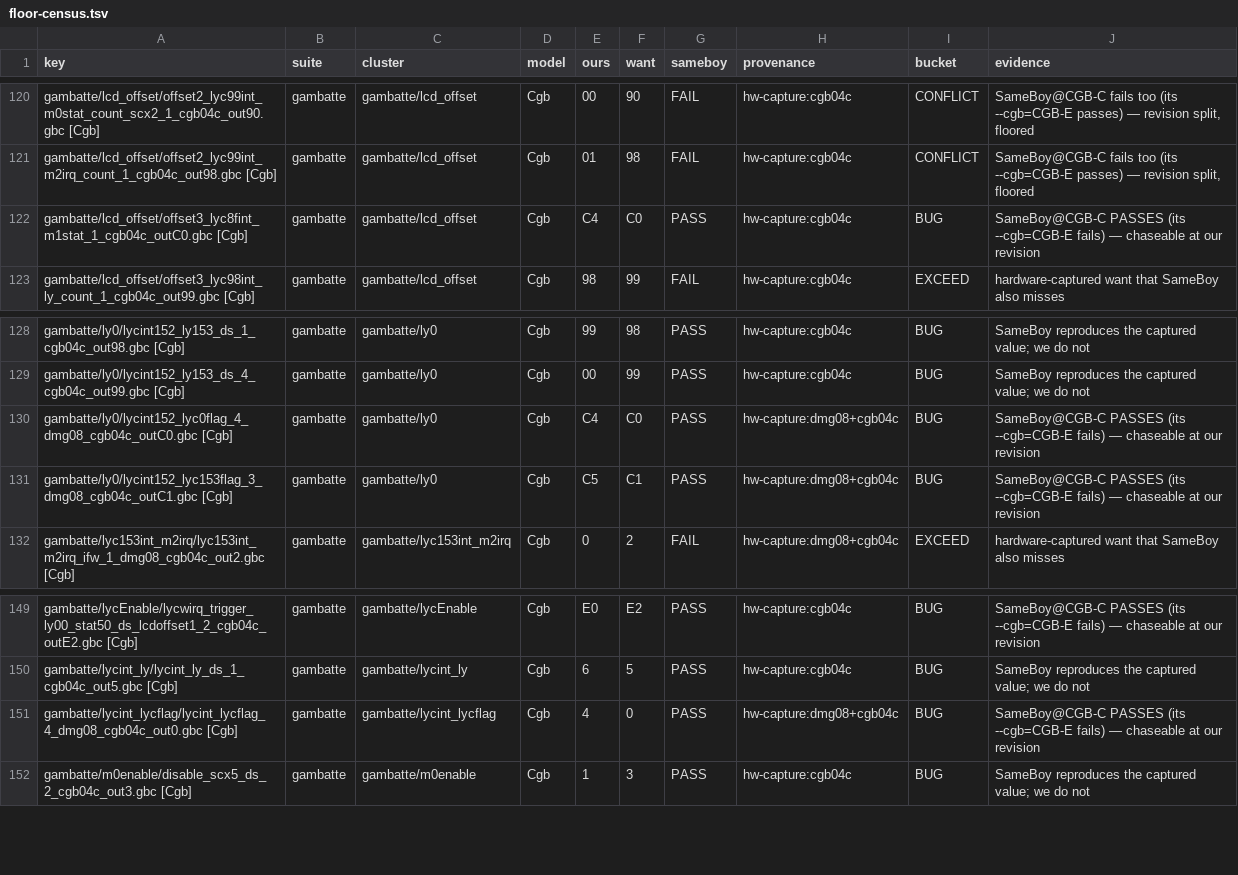
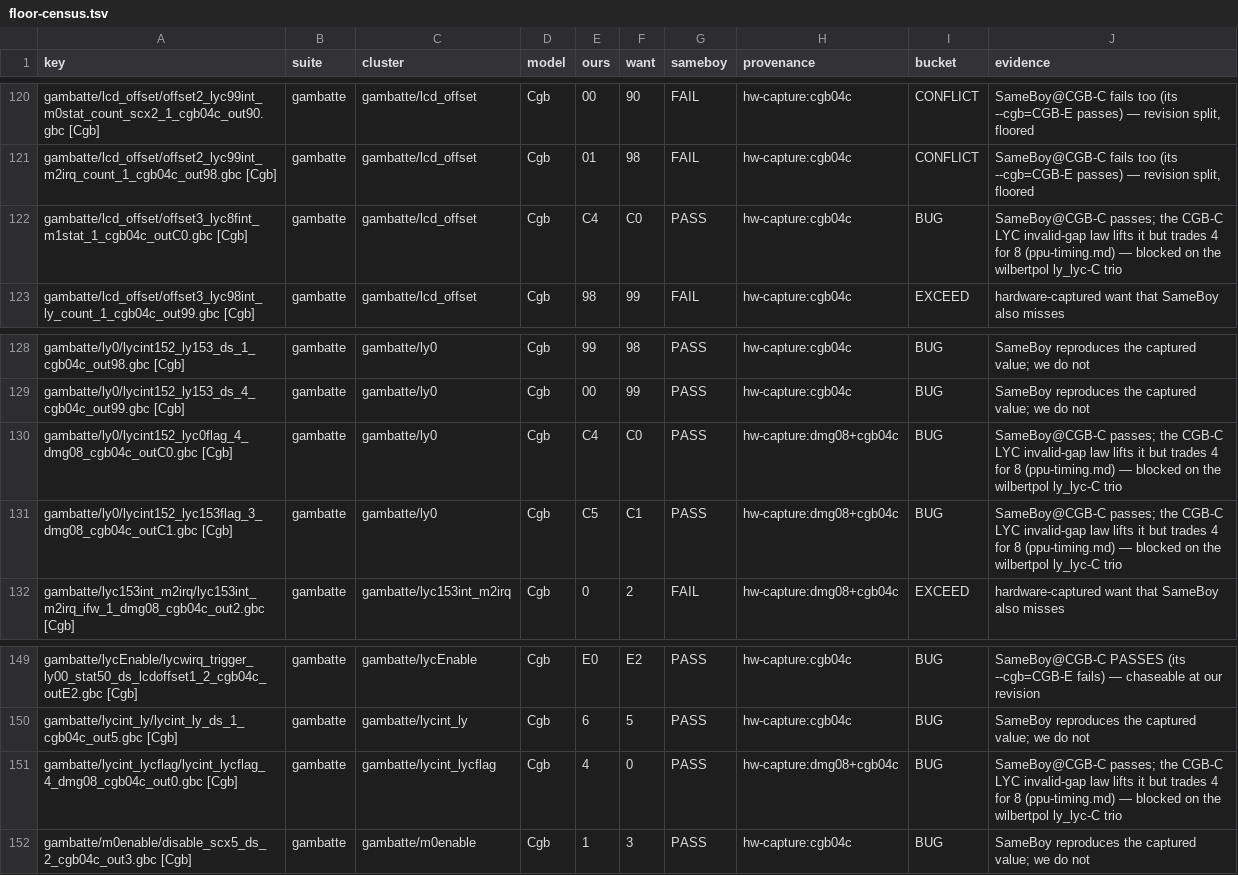
Before and after one commit to FDDTheLucario/slopgb, a TSV file: docs/hardware-state/floor-census.tsv, drawn as a sheet; only a part is shown, gaps mark what is left out.

```diff
--- a/docs/hardware-state/floor-census.tsv
+++ b/docs/hardware-state/floor-census.tsv
@@ -121,3 +121,3 @@ gambatte/lcd_offset/offset2_lyc99int_m0stat_count_scx2_1_cgb04c_out90.gbc [Cgb]
 gambatte/lcd_offset/offset2_lyc99int_m2irq_count_1_cgb04c_out98.gbc [Cgb]	gambatte	gambatte/lcd_offset	Cgb	01	98	FAIL	hw-capture:cgb04c	CONFLICT	SameBoy@CGB-C fails too (its --cgb=CGB-E passes) — revision split, floored
-gambatte/lcd_offset/offset3_lyc8fint_m1stat_1_cgb04c_outC0.gbc [Cgb]	gambatte	gambatte/lcd_offset	Cgb	C4	C0	PASS	hw-capture:cgb04c	BUG	SameBoy@CGB-C PASSES (its --cgb=CGB-E fails) — chaseable at our revision
+gambatte/lcd_offset/offset3_lyc8fint_m1stat_1_cgb04c_outC0.gbc [Cgb]	gambatte	gambatte/lcd_offset	Cgb	C4	C0	PASS	hw-capture:cgb04c	BUG	SameBoy@CGB-C passes; the CGB-C LYC invalid-gap law lifts it but trades 4 for 8 (ppu-timing.md) — blocked on the wilbertpol ly_lyc-C trio
 gambatte/lcd_offset/offset3_lyc98int_ly_count_1_cgb04c_out99.gbc [Cgb]	gambatte	gambatte/lcd_offset	Cgb	98	99	FAIL	hw-capture:cgb04c	EXCEED	hardware-captured want that SameBoy also misses
@@ -129,4 +129,4 @@ gambatte/ly0/lycint152_ly153_ds_1_cgb04c_out98.gbc [Cgb]	gambatte	gambatte/ly0	C
 gambatte/ly0/lycint152_ly153_ds_4_cgb04c_out99.gbc [Cgb]	gambatte	gambatte/ly0	Cgb	00	99	PASS	hw-capture:cgb04c	BUG	SameBoy reproduces the captured value; we do not
-gambatte/ly0/lycint152_lyc0flag_4_dmg08_cgb04c_outC0.gbc [Cgb]	gambatte	gambatte/ly0	Cgb	C4	C0	PASS	hw-capture:dmg08+cgb04c	BUG	SameBoy@CGB-C PASSES (its --cgb=CGB-E fails) — chaseable at our revision
-gambatte/ly0/lycint152_lyc153flag_3_dmg08_cgb04c_outC1.gbc [Cgb]	gambatte	gambatte/ly0	Cgb	C5	C1	PASS	hw-capture:dmg08+cgb04c	BUG	SameBoy@CGB-C PASSES (its --cgb=CGB-E fails) — chaseable at our revision
+gambatte/ly0/lycint152_lyc0flag_4_dmg08_cgb04c_outC0.gbc [Cgb]	gambatte	gambatte/ly0	Cgb	C4	C0	PASS	hw-capture:dmg08+cgb04c	BUG	SameBoy@CGB-C passes; the CGB-C LYC invalid-gap law lifts it but trades 4 for 8 (ppu-timing.md) — blocked on the wilbertpol ly_lyc-C trio
+gambatte/ly0/lycint152_lyc153flag_3_dmg08_cgb04c_outC1.gbc [Cgb]	gambatte	gambatte/ly0	Cgb	C5	C1	PASS	hw-capture:dmg08+cgb04c	BUG	SameBoy@CGB-C passes; the CGB-C LYC invalid-gap law lifts it but trades 4 for 8 (ppu-timing.md) — blocked on the wilbertpol ly_lyc-C trio
 gambatte/lyc153int_m2irq/lyc153int_m2irq_ifw_1_dmg08_cgb04c_out2.gbc [Cgb]	gambatte	gambatte/lyc153int_m2irq	Cgb	0	2	FAIL	hw-capture:dmg08+cgb04c	EXCEED	hardware-captured want that SameBoy also misses
@@ -150,3 +150,3 @@ gambatte/lycEnable/lycwirq_trigger_ly00_stat50_ds_lcdoffset1_2_cgb04c_outE2.gbc
 gambatte/lycint_ly/lycint_ly_ds_1_cgb04c_out5.gbc [Cgb]	gambatte	gambatte/lycint_ly	Cgb	6	5	PASS	hw-capture:cgb04c	BUG	SameBoy reproduces the captured value; we do not
-gambatte/lycint_lycflag/lycint_lycflag_4_dmg08_cgb04c_out0.gbc [Cgb]	gambatte	gambatte/lycint_lycflag	Cgb	4	0	PASS	hw-capture:dmg08+cgb04c	BUG	SameBoy@CGB-C PASSES (its --cgb=CGB-E fails) — chaseable at our revision
+gambatte/lycint_lycflag/lycint_lycflag_4_dmg08_cgb04c_out0.gbc [Cgb]	gambatte	gambatte/lycint_lycflag	Cgb	4	0	PASS	hw-capture:dmg08+cgb04c	BUG	SameBoy@CGB-C passes; the CGB-C LYC invalid-gap law lifts it but trades 4 for 8 (ppu-timing.md) — blocked on the wilbertpol ly_lyc-C trio
 gambatte/m0enable/disable_scx5_ds_2_cgb04c_out3.gbc [Cgb]	gambatte	gambatte/m0enable	Cgb	1	3	PASS	hw-capture:cgb04c	BUG	SameBoy reproduces the captured value; we do not
```
Also changed, not shown: 1 other file.
